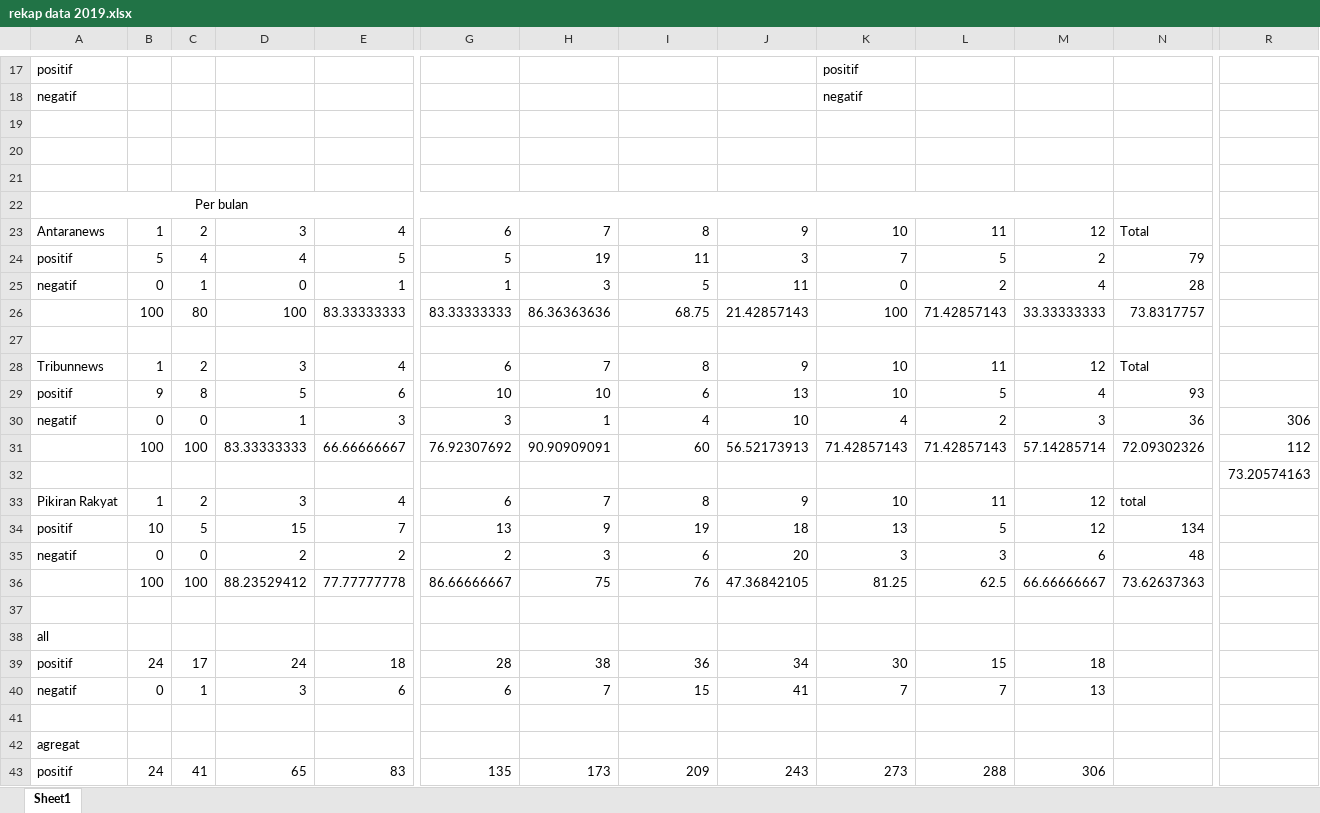
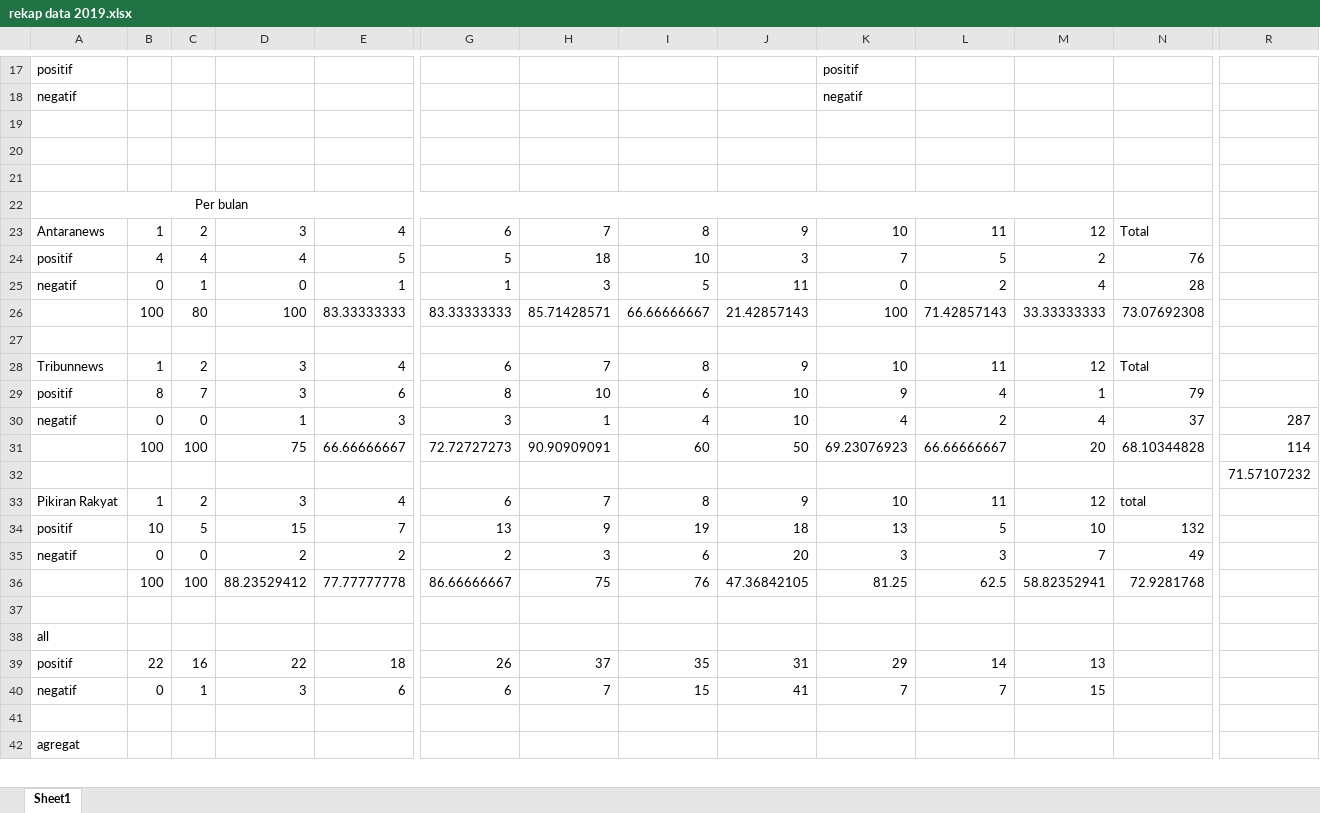
Before and after one commit to novanurviana/catatanbimbingan, an Excel workbook: data/rekap data 2019.xlsx, sheet Sheet1, drawn as a sheet; only a part is shown, gaps mark what is left out; values as stored, in another font and other column widths than the file's, no borders; removed rows and columns are numbered as before the commit, all else as after; rows hold the shown columns only; the diff covers the shown part only; the diff names each change by its address in the sheet, - before the commit and + after, or states it on an @@ line.

```diff
--- a/data/rekap data 2019.xlsx (sheet Sheet1)
+++ b/data/rekap data 2019.xlsx (sheet Sheet1)
-B24: 5
+B24: 4
-H24: 19
+H24: 18
-I24: 11
+I24: 10
-N24: 79
+N24: 76
-H26: 86.36363636
+H26: 85.71428571
-I26: 68.75
+I26: 66.66666667
-N26: 73.8317757
+N26: 73.07692308
-B29: 9
+B29: 8
-C29: 8
+C29: 7
-D29: 5
+D29: 3
-G29: 10
+G29: 8
-J29: 13
+J29: 10
-K29: 10
+K29: 9
-L29: 5
+L29: 4
-M29: 4
+M29: 1
-N29: 93
+N29: 79
-M30: 3
+M30: 4
-N30: 36
+N30: 37
-R30: 306
+R30: 287
-row 31:  | 100 | 100 | 83.33333333 | 66.66666667 | 76.92307692 | 90.90909091 | 60 | 56.52173913 | 71.42857143 | 71.42857143 | 57.14285714 | 72.09302326 | 112
+row 31:  | 100 | 100 | 75 | 66.66666667 | 72.72727273 | 90.90909091 | 60 | 50 | 69.23076923 | 66.66666667 | 20 | 68.10344828 | 114
-R32: 73.20574163
+R32: 71.57107232
-M34: 12
+M34: 10
-N34: 134
+N34: 132
-M35: 6
+M35: 7
-N35: 48
+N35: 49
-M36: 66.66666667
+M36: 58.82352941
-N36: 73.62637363
+N36: 72.9281768
-row 39: positif | 24 | 17 | 24 | 18 | 28 | 38 | 36 | 34 | 30 | 15 | 18
+row 39: positif | 22 | 16 | 22 | 18 | 26 | 37 | 35 | 31 | 29 | 14 | 13
-M40: 13
+M40: 15
-row 43: positif | 24 | 41 | 65 | 83 | 135 | 173 | 209 | 243 | 273 | 288 | 306
```
Also changed, not shown: 2 added rows, 1 removed row and 1 edited cell elsewhere in this sheet, data/rekap data 2020.xlsx, data/rekap data 2021.xlsx, 31 other files.
